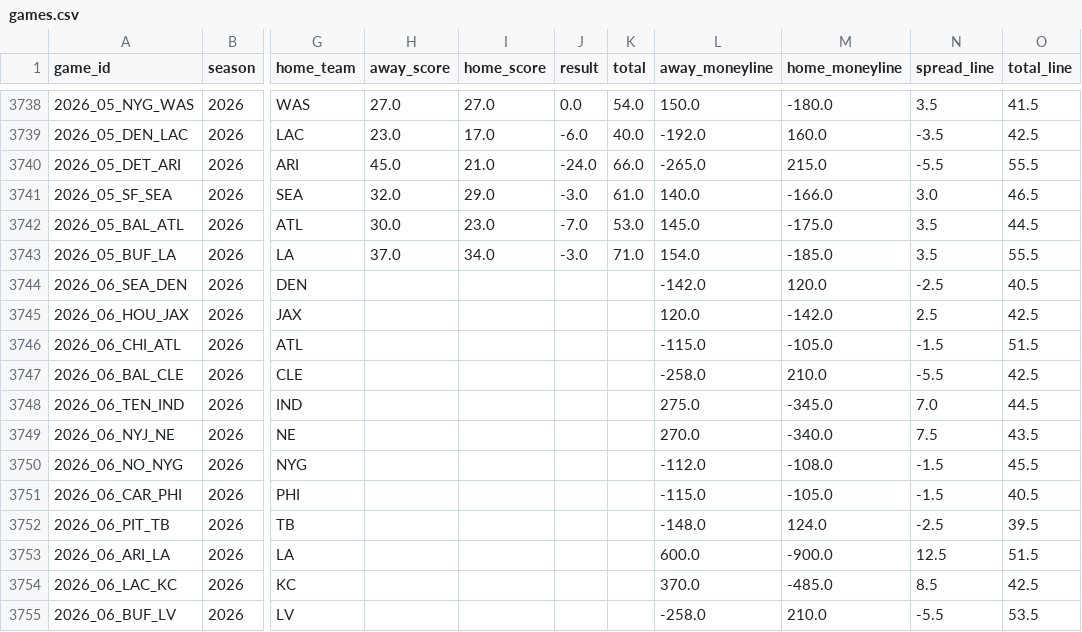
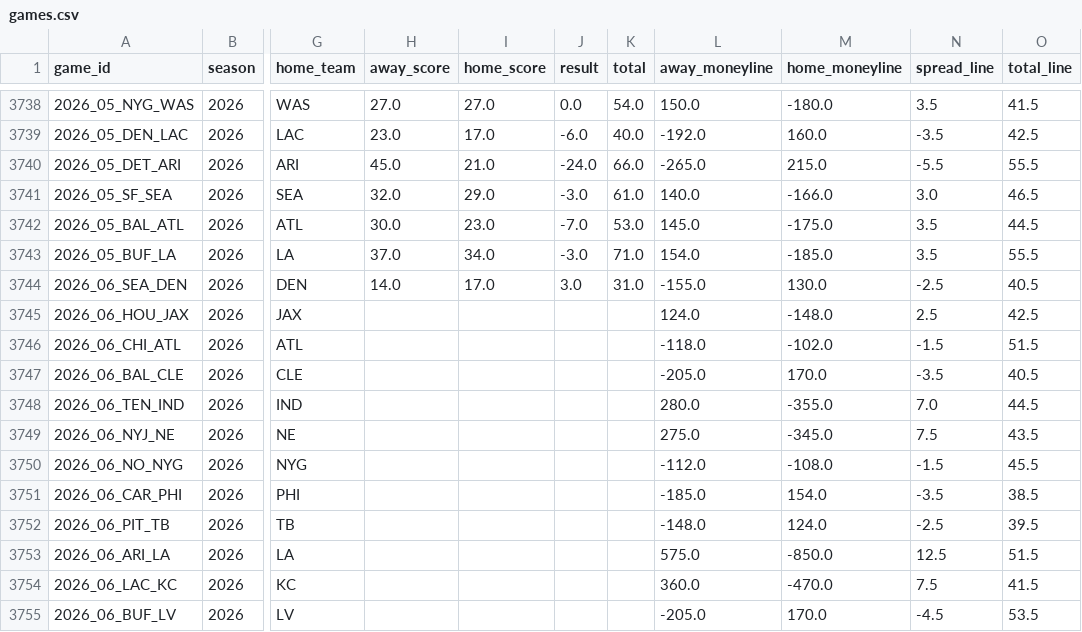
Before and after one commit to akilatrades/nba-prop-model, a CSV file: data/nfl/games.csv, drawn as a sheet; only a part is shown, gaps mark what is left out; the diff covers the shown part only; the diff names each change by its address in the sheet, - before the commit and + after, or states it on an @@ line.

```diff
--- a/data/nfl/games.csv
+++ b/data/nfl/games.csv
-H3744 (away_score): (empty)
+H3744 (away_score): 14.0
-I3744 (home_score): (empty)
+I3744 (home_score): 17.0
-J3744 (result): (empty)
+J3744 (result): 3.0
-K3744 (total): (empty)
+K3744 (total): 31.0
-L3744 (away_moneyline): -142.0
+L3744 (away_moneyline): -155.0
-M3744 (home_moneyline): 120.0
+M3744 (home_moneyline): 130.0
-L3745 (away_moneyline): 120.0
+L3745 (away_moneyline): 124.0
-M3745 (home_moneyline): -142.0
+M3745 (home_moneyline): -148.0
-L3746 (away_moneyline): -115.0
+L3746 (away_moneyline): -118.0
-M3746 (home_moneyline): -105.0
+M3746 (home_moneyline): -102.0
-L3747 (away_moneyline): -258.0
+L3747 (away_moneyline): -205.0
-M3747 (home_moneyline): 210.0
+M3747 (home_moneyline): 170.0
-N3747 (spread_line): -5.5
+N3747 (spread_line): -3.5
-O3747 (total_line): 42.5
+O3747 (total_line): 40.5
-L3748 (away_moneyline): 275.0
+L3748 (away_moneyline): 280.0
-M3748 (home_moneyline): -345.0
+M3748 (home_moneyline): -355.0
-L3749 (away_moneyline): 270.0
+L3749 (away_moneyline): 275.0
-M3749 (home_moneyline): -340.0
+M3749 (home_moneyline): -345.0
-L3751 (away_moneyline): -115.0
+L3751 (away_moneyline): -185.0
-M3751 (home_moneyline): -105.0
+M3751 (home_moneyline): 154.0
-N3751 (spread_line): -1.5
+N3751 (spread_line): -3.5
-O3751 (total_line): 40.5
+O3751 (total_line): 38.5
-L3753 (away_moneyline): 600.0
+L3753 (away_moneyline): 575.0
-M3753 (home_moneyline): -900.0
+M3753 (home_moneyline): -850.0
-L3754 (away_moneyline): 370.0
+L3754 (away_moneyline): 360.0
-M3754 (home_moneyline): -485.0
+M3754 (home_moneyline): -470.0
-N3754 (spread_line): 8.5
+N3754 (spread_line): 7.5
-O3754 (total_line): 42.5
+O3754 (total_line): 41.5
-L3755 (away_moneyline): -258.0
+L3755 (away_moneyline): -205.0
-M3755 (home_moneyline): 210.0
+M3755 (home_moneyline): 170.0
-N3755 (spread_line): -5.5
+N3755 (spread_line): -4.5
```
Also changed, not shown: 21 edited cells elsewhere in this file, outputs/nfl/projections/2026_week06.csv, 5 other files.
